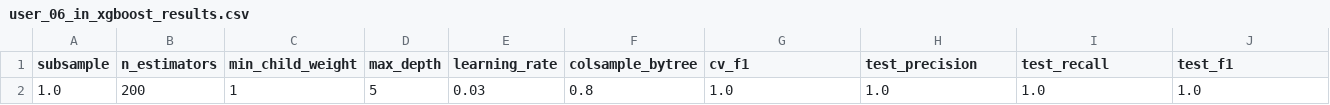
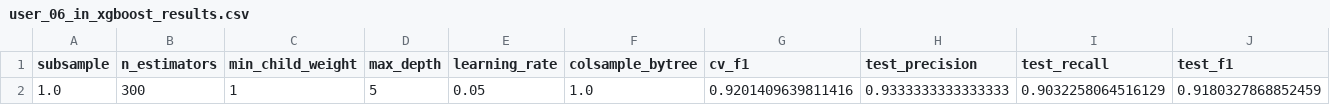
Before and after one commit to hemasri0106-cell/Real-Time-Fraud-Detection-in-Digital-Payments-Using-Behavioral-Analytics, a CSV file: results/user_06_in_xgboost_results.csv, drawn as a sheet; only a part is shown; removed rows and columns are numbered as before the commit, all else as after; rows hold the shown columns only; the diff names each change by its address in the sheet, - before the commit and + after, or states it on an @@ line.

```diff
--- a/results/user_06_in_xgboost_results.csv
+++ b/results/user_06_in_xgboost_results.csv
-row 2: 1.0 | 200 | 1 | 5 | 0.03 | 0.8 | 1.0 | 1.0 | 1.0 | 1.0
+row 2: 1.0 | 300 | 1 | 5 | 0.05 | 1.0 | 0.9201409639811416 | 0.9333333333333333 | 0.9032258064516129 | 0.9180327868852459
```
Also changed, not shown: results/final_rf_metrics_in.csv, results/final_xgboost_metrics_in.csv, 49 other files.
